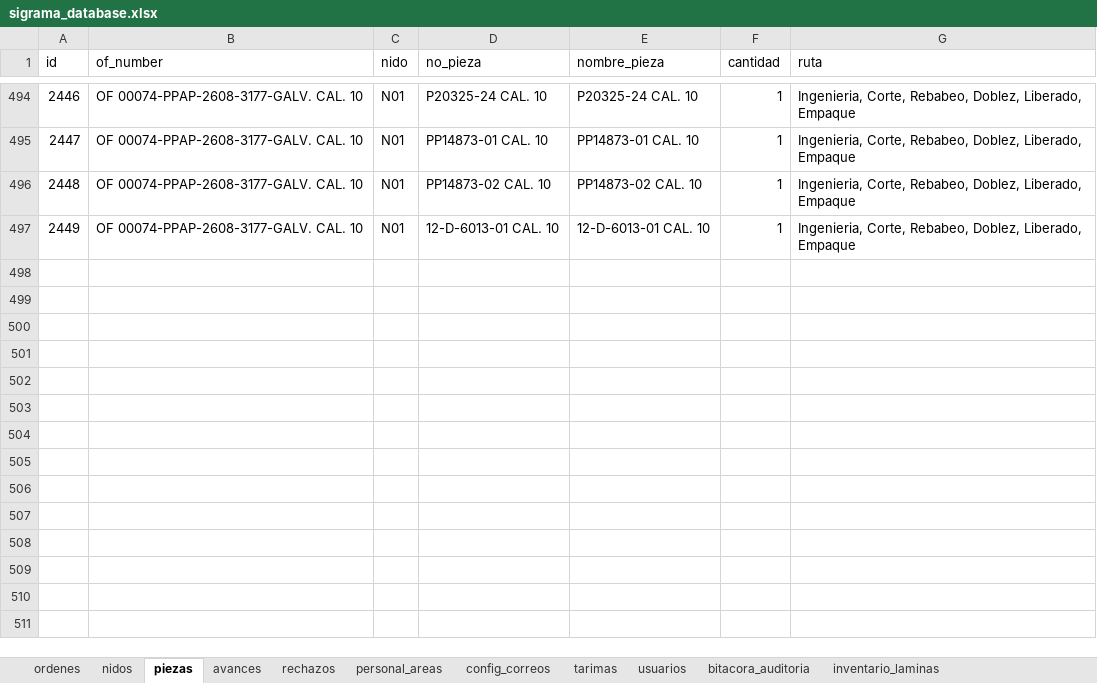
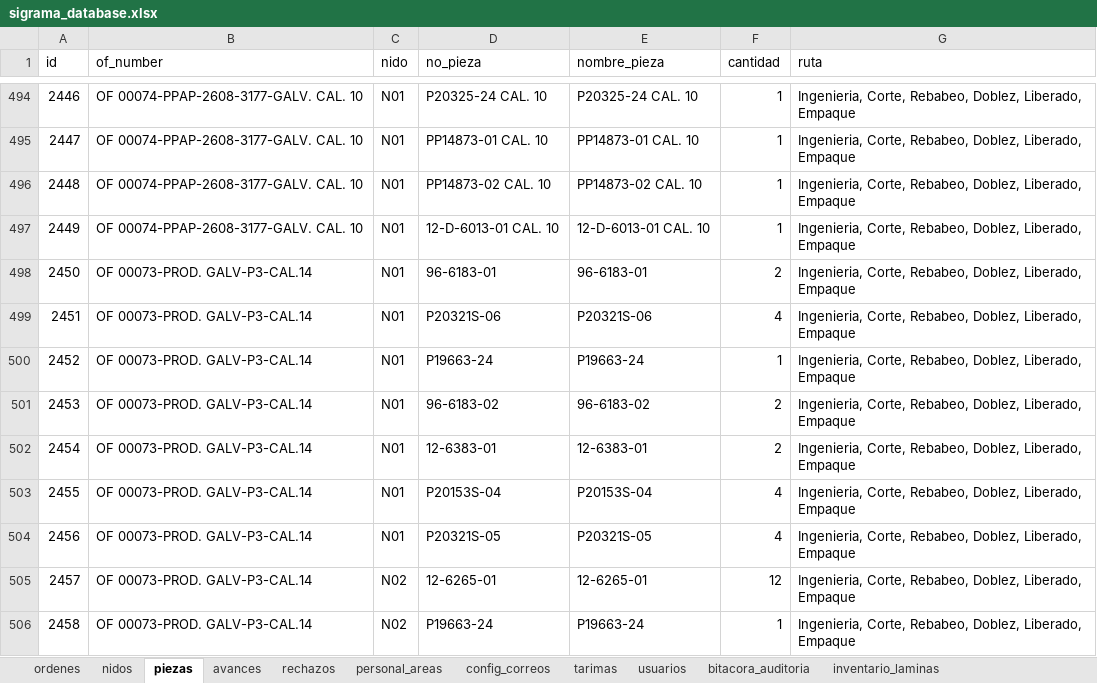
Before and after one commit to jesusalbertomoraleslopez-byte/control-corte-doblez, an Excel workbook: sigrama_database.xlsx, sheet piezas, drawn as a sheet; only a part is shown, gaps mark what is left out; values as stored, in another font and other column widths than the file's, no borders; the diff names each change by its address in the sheet, - before the commit and + after, or states it on an @@ line.

Commit message:
Sync DB Excel 2026-08-21 12:43:25

```diff
--- a/sigrama_database.xlsx (sheet piezas)
+++ b/sigrama_database.xlsx (sheet piezas)
+row 498: 2450 | OF 00073-PROD. GALV-P3-CAL.14 | N01 | 96-6183-01 | 96-6183-01 | 2 | Ingenieria, Corte, Rebabeo, Doblez, Liberado, Empaque
+row 499: 2451 | OF 00073-PROD. GALV-P3-CAL.14 | N01 | P20321S-06 | P20321S-06 | 4 | Ingenieria, Corte, Rebabeo, Doblez, Liberado, Empaque
+row 500: 2452 | OF 00073-PROD. GALV-P3-CAL.14 | N01 | P19663-24 | P19663-24 | 1 | Ingenieria, Corte, Rebabeo, Doblez, Liberado, Empaque
+row 501: 2453 | OF 00073-PROD. GALV-P3-CAL.14 | N01 | 96-6183-02 | 96-6183-02 | 2 | Ingenieria, Corte, Rebabeo, Doblez, Liberado, Empaque
+row 502: 2454 | OF 00073-PROD. GALV-P3-CAL.14 | N01 | 12-6383-01 | 12-6383-01 | 2 | Ingenieria, Corte, Rebabeo, Doblez, Liberado, Empaque
+row 503: 2455 | OF 00073-PROD. GALV-P3-CAL.14 | N01 | P20153S-04 | P20153S-04 | 4 | Ingenieria, Corte, Rebabeo, Doblez, Liberado, Empaque
+row 504: 2456 | OF 00073-PROD. GALV-P3-CAL.14 | N01 | P20321S-05 | P20321S-05 | 4 | Ingenieria, Corte, Rebabeo, Doblez, Liberado, Empaque
+row 505: 2457 | OF 00073-PROD. GALV-P3-CAL.14 | N02 | 12-6265-01 | 12-6265-01 | 12 | Ingenieria, Corte, Rebabeo, Doblez, Liberado, Empaque
+row 506: 2458 | OF 00073-PROD. GALV-P3-CAL.14 | N02 | P19663-24 | P19663-24 | 1 | Ingenieria, Corte, Rebabeo, Doblez, Liberado, Empaque
```
Also changed, not shown: sheet ordenes, sheet nidos.
